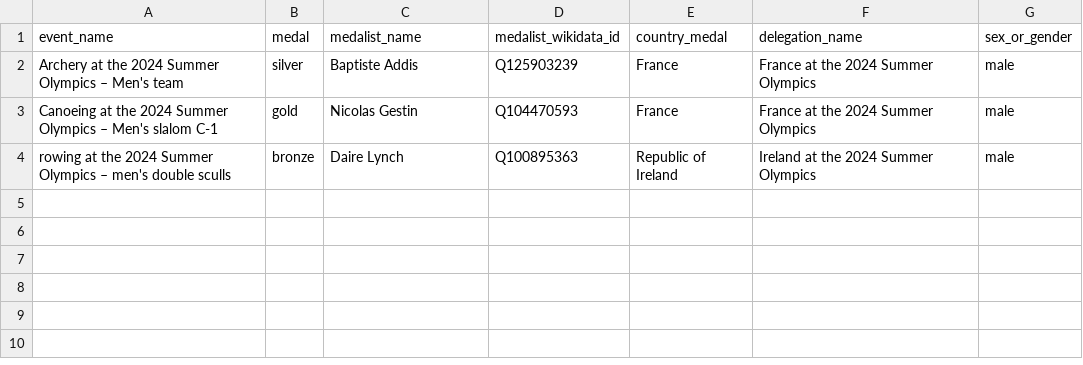
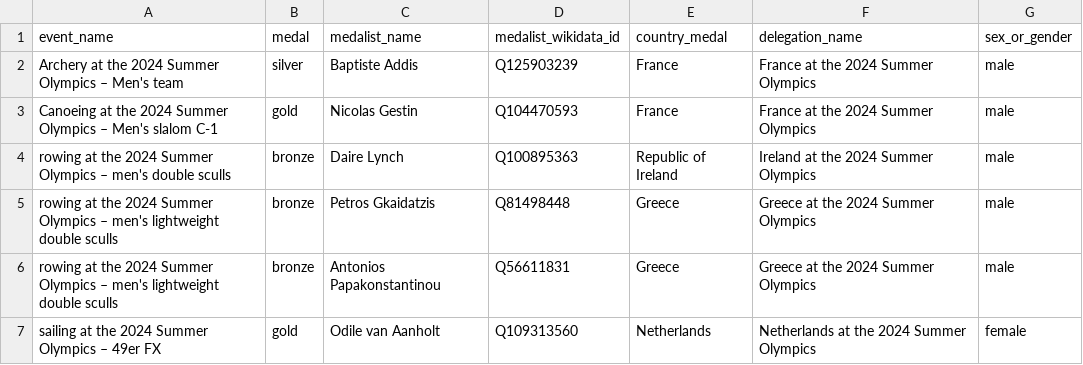
Before and after one commit to EDJNet/OlympicsGoNUTS, a CSV file: 2024/2024_medalists_missing_place_of_birth_from_NUTS_countries.csv, drawn as a sheet; the diff names each change by its address in the sheet, - before the commit and + after, or states it on an @@ line.

```diff
--- a/2024/2024_medalists_missing_place_of_birth_from_NUTS_countries.csv
+++ b/2024/2024_medalists_missing_place_of_birth_from_NUTS_countries.csv
+row 5: rowing at the 2024 Summer Olympics – men's lightweight double sculls | bronze | Petros Gkaidatzis | Q81498448 | Greece | Greece at the 2024 Summer Olympics | male
+row 6: rowing at the 2024 Summer Olympics – men's lightweight double sculls | bronze | Antonios Papakonstantinou | Q56611831 | Greece | Greece at the 2024 Summer Olympics | male
+row 7: sailing at the 2024 Summer Olympics – 49er FX | gold | Odile van Aanholt | Q109313560 | Netherlands | Netherlands at the 2024 Summer Olympics | female
```
Also changed, not shown: 2024/2024_medalists_missing_place_of_birth.csv, 2024/2024_medals_per_million_residents_in_nuts2.csv, 6 other files.
